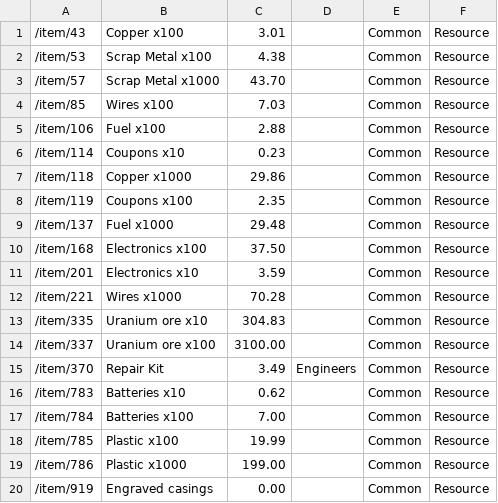
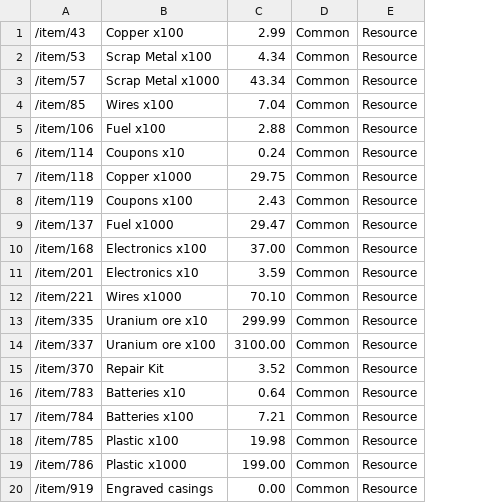
Before and after one commit to rudaum/ProfitableCrossout, a CSV file: db/resources.csv, drawn as a sheet; the diff names each change by its address in the sheet, - before the commit and + after, or states it on an @@ line.

```diff
--- a/db/resources.csv
+++ b/db/resources.csv
-column D, row 15: Engineers
-C1: 3.01
+C1: 2.99
-C2: 4.38
+C2: 4.34
-C3: 43.70
+C3: 43.34
-C4: 7.03
+C4: 7.04
-C6: 0.23
+C6: 0.24
-C7: 29.86
+C7: 29.75
-C8: 2.35
+C8: 2.43
-C9: 29.48
+C9: 29.47
-C10: 37.50
+C10: 37.00
-C12: 70.28
+C12: 70.10
-C13: 304.83
+C13: 299.99
-C15: 3.49
+C15: 3.52
-C16: 0.62
+C16: 0.64
-C17: 7.00
+C17: 7.21
-C18: 19.99
+C18: 19.98
```
Also changed, not shown: db/craftables.csv, 7 other files.
